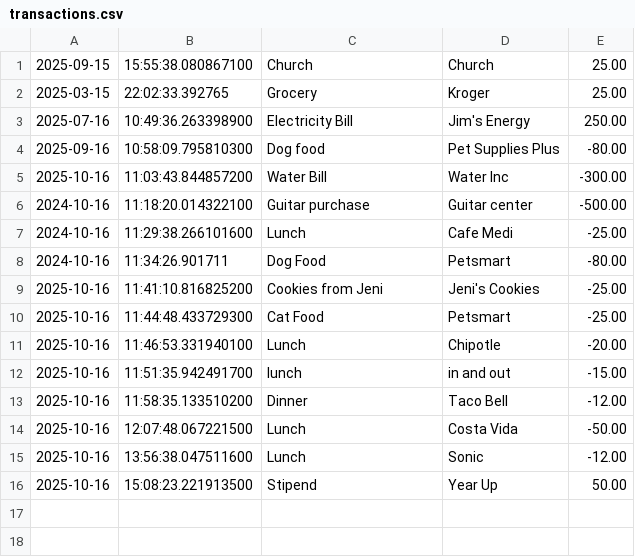
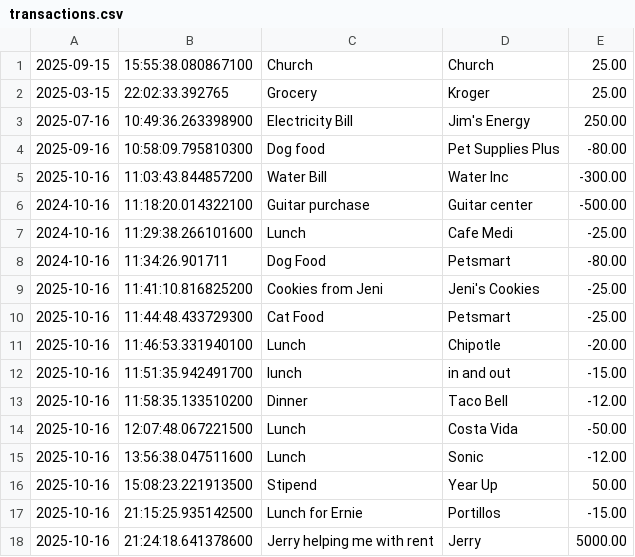
Before and after one commit to humzaqasim1/capstone-1, a CSV file: src/main/resources/transactions.csv, drawn as a sheet.

```diff
--- a/src/main/resources/transactions.csv
+++ b/src/main/resources/transactions.csv
@@ -16 +16,3 @@
 2025-10-16|15:08:23.221913500|Stipend|Year Up|50.00
+2025-10-16|21:15:25.935142500|Lunch for Ernie|Portillos|-15.00
+2025-10-16|21:24:18.641378600|Jerry helping me with rent|Jerry|5000.00
```
Also changed, not shown: 1 other file.
